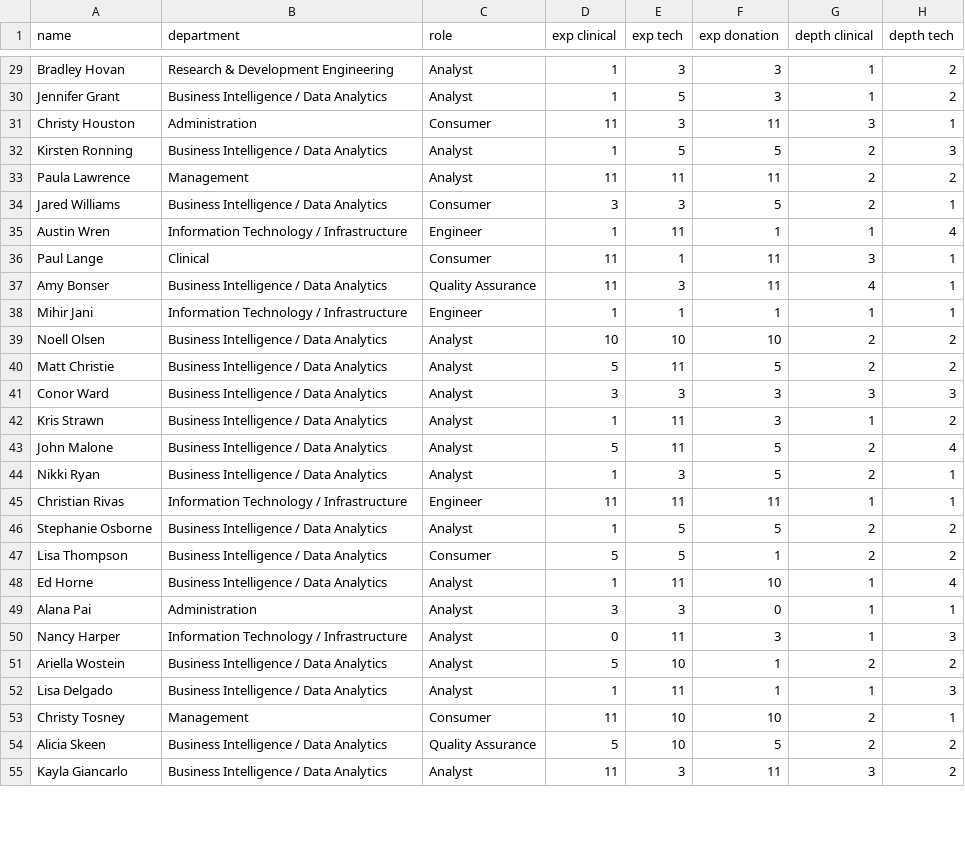
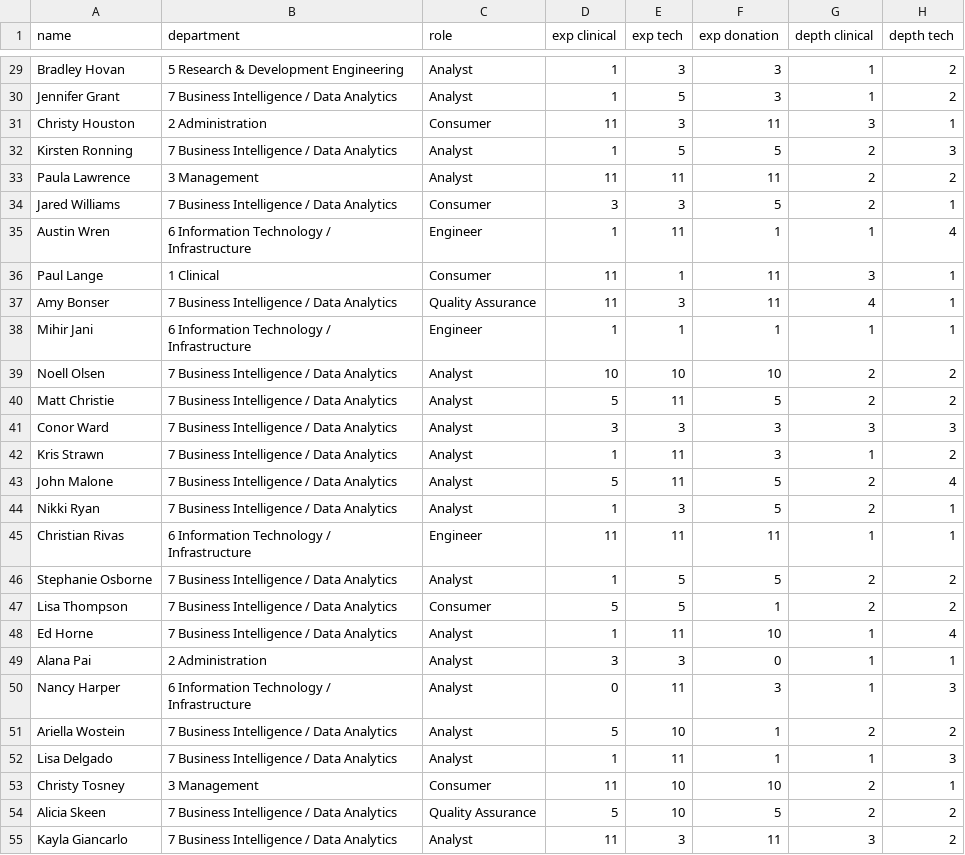
Before and after one commit to DonorAlliance/Crest, a CSV file: attendees.csv, drawn as a sheet; only a part is shown, gaps mark what is left out; the diff covers the shown part only; the diff names each change by its address in the sheet, - before the commit and + after, or states it on an @@ line.

```diff
--- a/attendees.csv
+++ b/attendees.csv
-B29 (department): Research & Development Engineering
+B29 (department): 5 Research & Development Engineering
-B30 (department): Business Intelligence / Data Analytics
+B30 (department): 7 Business Intelligence / Data Analytics
-B31 (department): Administration
+B31 (department): 2 Administration
-B32 (department): Business Intelligence / Data Analytics
+B32 (department): 7 Business Intelligence / Data Analytics
-B33 (department): Management
+B33 (department): 3 Management
-B34 (department): Business Intelligence / Data Analytics
+B34 (department): 7 Business Intelligence / Data Analytics
-B35 (department): Information Technology / Infrastructure
+B35 (department): 6 Information Technology / Infrastructure
-B36 (department): Clinical
+B36 (department): 1 Clinical
-B37 (department): Business Intelligence / Data Analytics
+B37 (department): 7 Business Intelligence / Data Analytics
-B38 (department): Information Technology / Infrastructure
+B38 (department): 6 Information Technology / Infrastructure
-B39:B44 (department): Business Intelligence / Data Analytics
+B39:B44 (department): 7 Business Intelligence / Data Analytics
-B45 (department): Information Technology / Infrastructure
+B45 (department): 6 Information Technology / Infrastructure
-B46:B48 (department): Business Intelligence / Data Analytics
+B46:B48 (department): 7 Business Intelligence / Data Analytics
-B49 (department): Administration
+B49 (department): 2 Administration
-B50 (department): Information Technology / Infrastructure
+B50 (department): 6 Information Technology / Infrastructure
-B51:B52 (department): Business Intelligence / Data Analytics
+B51:B52 (department): 7 Business Intelligence / Data Analytics
-B53 (department): Management
+B53 (department): 3 Management
-B54:B55 (department): Business Intelligence / Data Analytics
+B54:B55 (department): 7 Business Intelligence / Data Analytics
```
Also changed, not shown: 9 added rows and 60 edited cells elsewhere in this file, 2 other files.
